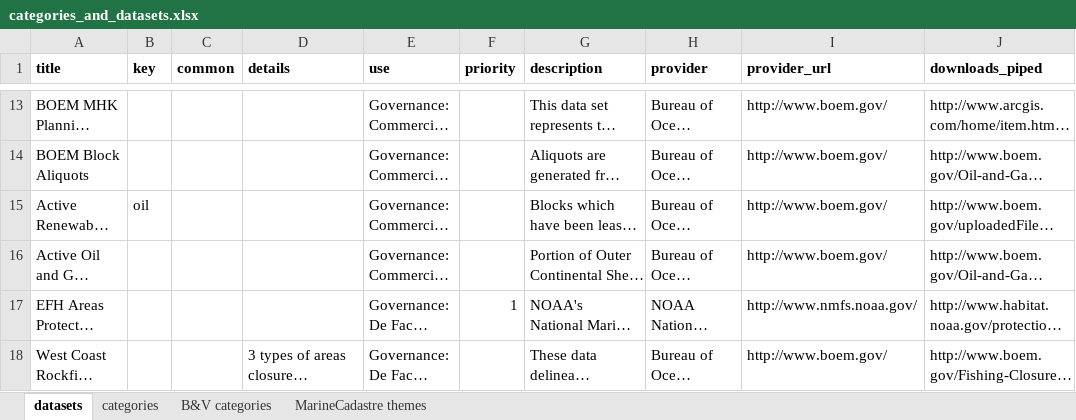
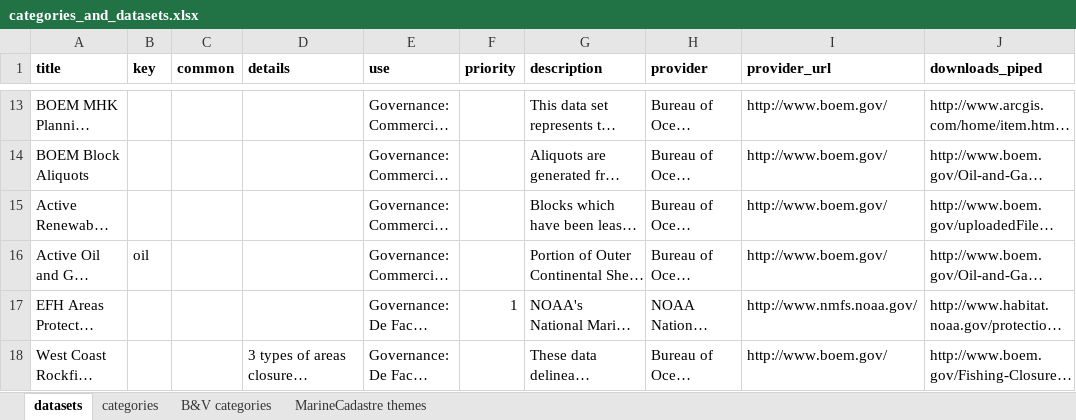
Before and after one commit to ecoquants/nrel-uses, an Excel workbook: data/categories_and_datasets.xlsx, sheet datasets, drawn as a sheet; only a part is shown, gaps mark what is left out; long unchanged cells end in …; values as stored, in another font and other column widths than the file's, no borders; the diff names each change by its address in the sheet, - before the commit and + after, or states it on an @@ line.

```diff
--- a/data/categories_and_datasets.xlsx (sheet datasets)
+++ b/data/categories_and_datasets.xlsx (sheet datasets)
-B15 (key): oil
+B15 (key): (empty)
-B16 (key): (empty)
+B16 (key): oil
```
Also changed, not shown: 7 other files.
